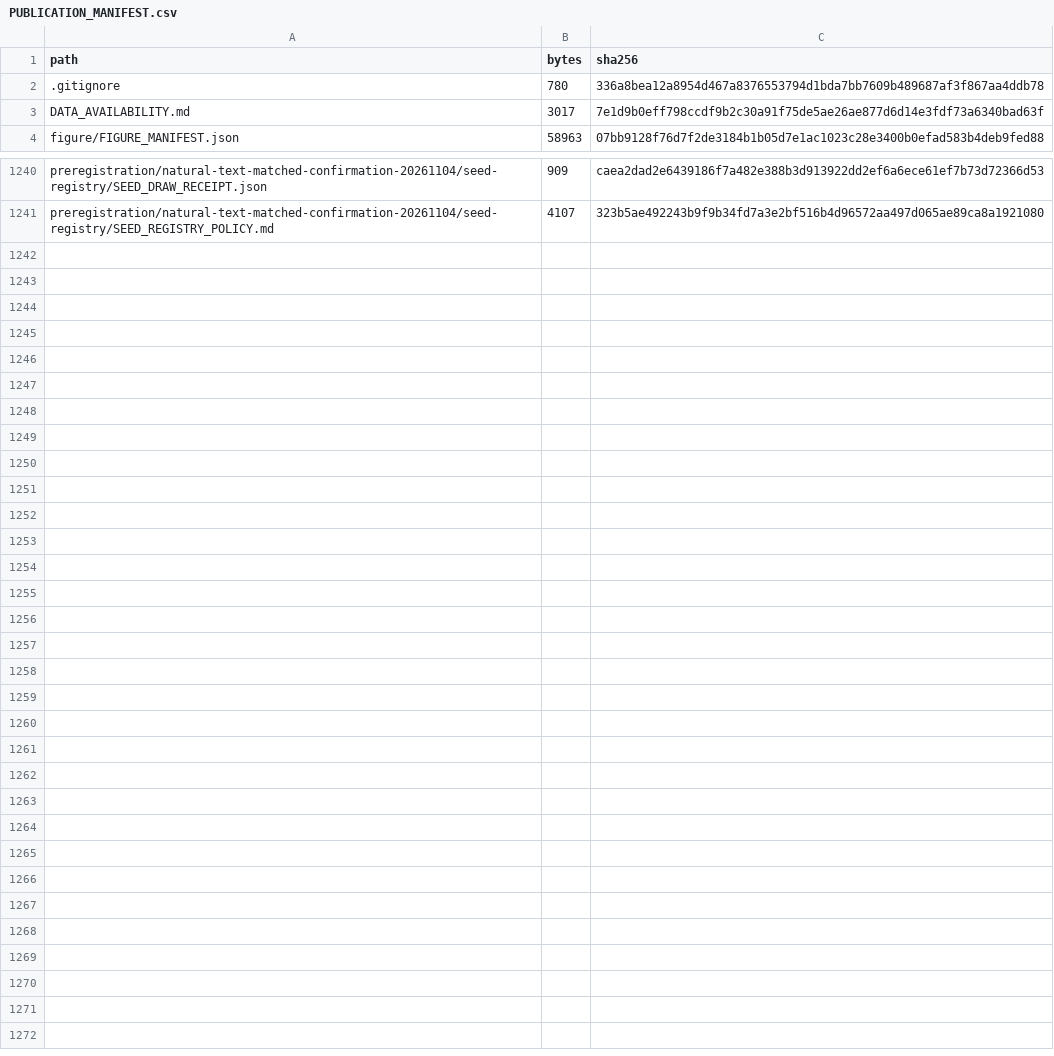
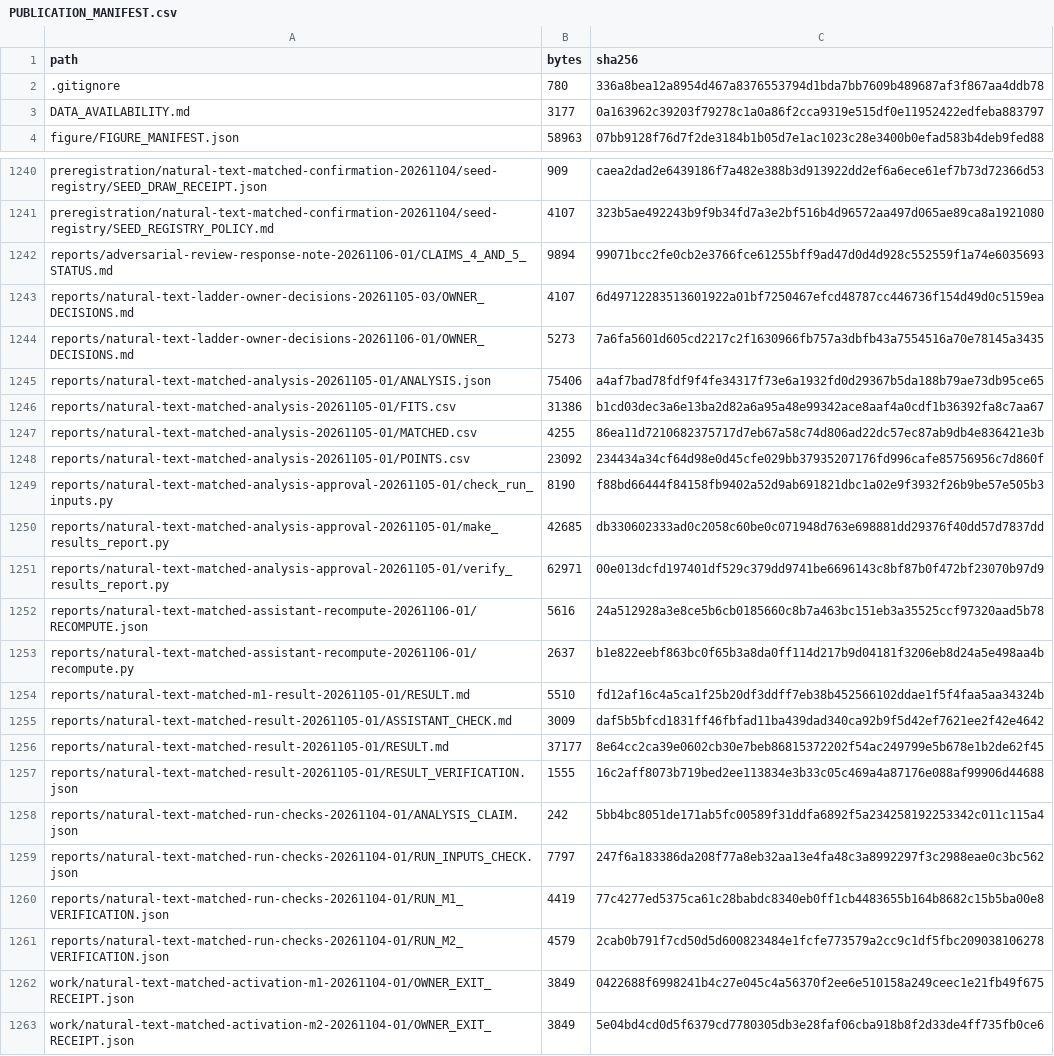
Before and after one commit to rafli-hl/sequence-weighting-research, a CSV file: PUBLICATION_MANIFEST.csv, drawn as a sheet; only a part is shown, gaps mark what is left out; the diff covers the shown part only.

```diff
--- a/PUBLICATION_MANIFEST.csv
+++ b/PUBLICATION_MANIFEST.csv
@@ -2,3 +2,3 @@ path,bytes,sha256
 .gitignore,780,336a8bea12a8954d467a8376553794d1bda7bb7609b489687af3f867aa4ddb78
-DATA_AVAILABILITY.md,3017,7e1d9b0eff798ccdf9b2c30a91f75de5ae26ae877d6d14e3fdf73a6340bad63f
+DATA_AVAILABILITY.md,3177,0a163962c39203f79278c1a0a86f2cca9319e515df0e11952422edfeba883797
 figure/FIGURE_MANIFEST.json,58963,07bb9128f76d7f2de3184b1b05d7e1ac1023c28e3400b0efad583b4deb9fed88
@@ -1241 +1241,23 @@ preregistration/natural-text-matched-confirmation-20261104/seed-registry/SEED_DR
 preregistration/natural-text-matched-confirmation-20261104/seed-registry/SEED_REGISTRY_POLICY.md,4107,323b5ae492243b9f9b34fd7a3e2bf516b4d96572aa497d065ae89ca8a1921080
+reports/adversarial-review-response-note-20261106-01/CLAIMS_4_AND_5_STATUS.md,9894,99071bcc2fe0cb2e3766fce61255bff9ad47d0d4d928c552559f1a74e6035693
+reports/natural-text-ladder-owner-decisions-20261105-03/OWNER_DECISIONS.md,4107,6d49712283513601922a01bf7250467efcd48787cc446736f154d49d0c5159ea
+reports/natural-text-ladder-owner-decisions-20261106-01/OWNER_DECISIONS.md,5273,7a6fa5601d605cd2217c2f1630966fb757a3dbfb43a7554516a70e78145a3435
+reports/natural-text-matched-analysis-20261105-01/ANALYSIS.json,75406,a4af7bad78fdf9f4fe34317f73e6a1932fd0d29367b5da188b79ae73db95ce65
+reports/natural-text-matched-analysis-20261105-01/FITS.csv,31386,b1cd03dec3a6e13ba2d82a6a95a48e99342ace8aaf4a0cdf1b36392fa8c7aa67
+reports/natural-text-matched-analysis-20261105-01/MATCHED.csv,4255,86ea11d7210682375717d7eb67a58c74d806ad22dc57ec87ab9db4e836421e3b
+reports/natural-text-matched-analysis-20261105-01/POINTS.csv,23092,234434a34cf64d98e0d45cfe029bb37935207176fd996cafe85756956c7d860f
+reports/natural-text-matched-analysis-approval-20261105-01/check_run_inputs.py,8190,f88bd66444f84158fb9402a52d9ab691821dbc1a02e9f3932f26b9be57e505b3
+reports/natural-text-matched-analysis-approval-20261105-01/make_results_report.py,42685,db330602333ad0c2058c60be0c071948d763e698881dd29376f40dd57d7837dd
+reports/natural-text-matched-analysis-approval-20261105-01/verify_results_report.py,62971,00e013dcfd197401df529c379dd9741be6696143c8bf87b0f472bf23070b97d9
+reports/natural-text-matched-assistant-recompute-20261106-01/RECOMPUTE.json,5616,24a512928a3e8ce5b6cb0185660c8b7a463bc151eb3a35525ccf97320aad5b78
+reports/natural-text-matched-assistant-recompute-20261106-01/recompute.py,2637,b1e822eebf863bc0f65b3a8da0ff114d217b9d04181f3206eb8d24a5e498aa4b
+reports/natural-text-matched-m1-result-20261105-01/RESULT.md,5510,fd12af16c4a5ca1f25b20df3ddff7eb38b452566102ddae1f5f4faa5aa34324b
+reports/natural-text-matched-result-20261105-01/ASSISTANT_CHECK.md,3009,daf5b5bfcd1831ff46fbfad11ba439dad340ca92b9f5d42ef7621ee2f42e4642
+reports/natural-text-matched-result-20261105-01/RESULT.md,37177,8e64cc2ca39e0602cb30e7beb86815372202f54ac249799e5b678e1b2de62f45
+reports/natural-text-matched-result-20261105-01/RESULT_VERIFICATION.json,1555,16c2aff8073b719bed2ee113834e3b33c05c469a4a87176e088af99906d44688
+reports/natural-text-matched-run-checks-20261104-01/ANALYSIS_CLAIM.json,242,5bb4bc8051de171ab5fc00589f31ddfa6892f5a234258192253342c011c115a4
+reports/natural-text-matched-run-checks-20261104-01/RUN_INPUTS_CHECK.json,7797,247f6a183386da208f77a8eb32aa13e4fa48c3a8992297f3c2988eae0c3bc562
+reports/natural-text-matched-run-checks-20261104-01/RUN_M1_VERIFICATION.json,4419,77c4277ed5375ca61c28babdc8340eb0ff1cb4483655b164b8682c15b5ba00e8
+reports/natural-text-matched-run-checks-20261104-01/RUN_M2_VERIFICATION.json,4579,2cab0b791f7cd50d5d600823484e1fcfe773579a2cc9c1df5fbc209038106278
+work/natural-text-matched-activation-m1-20261104-01/OWNER_EXIT_RECEIPT.json,3849,0422688f6998241b4c27e045c4a56370f2ee6e510158a249ceec1e21fb49f675
+work/natural-text-matched-activation-m2-20261104-01/OWNER_EXIT_RECEIPT.json,3849,5e04bd4cd0d5f6379cd7780305db3e28faf06cba918b8f2d33de4ff735fb0ce6
```
Also changed, not shown: 8 edited cells elsewhere in this file, 27 other files.
